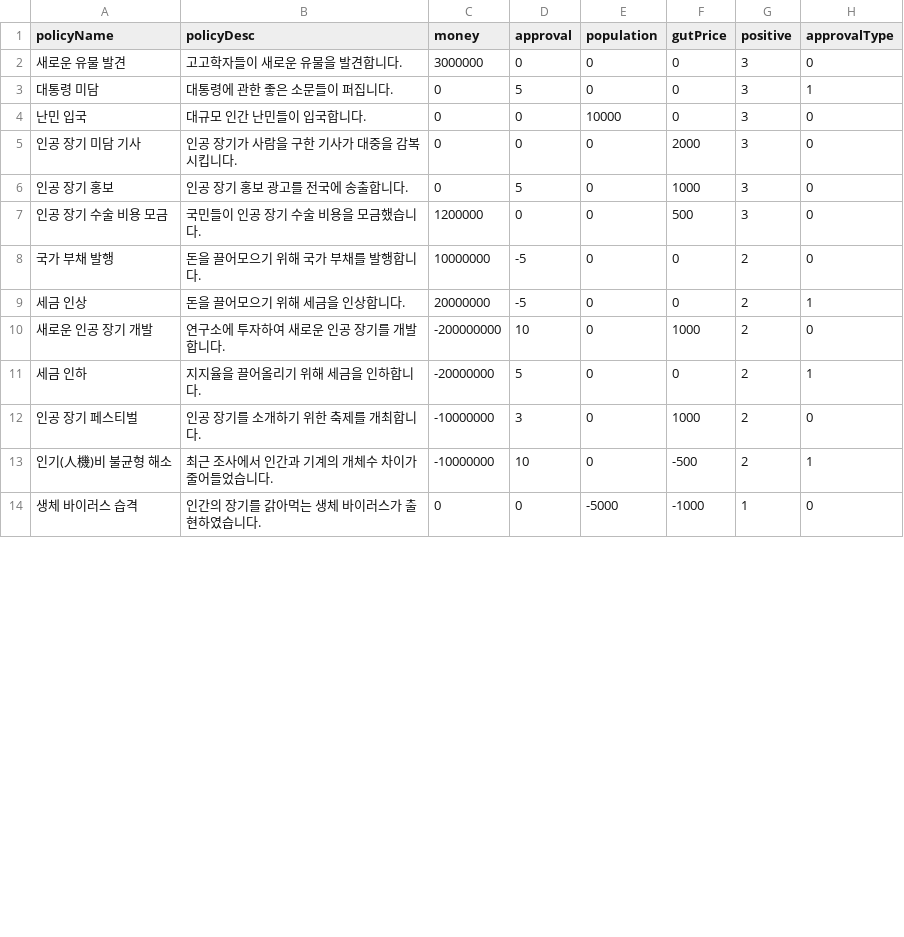
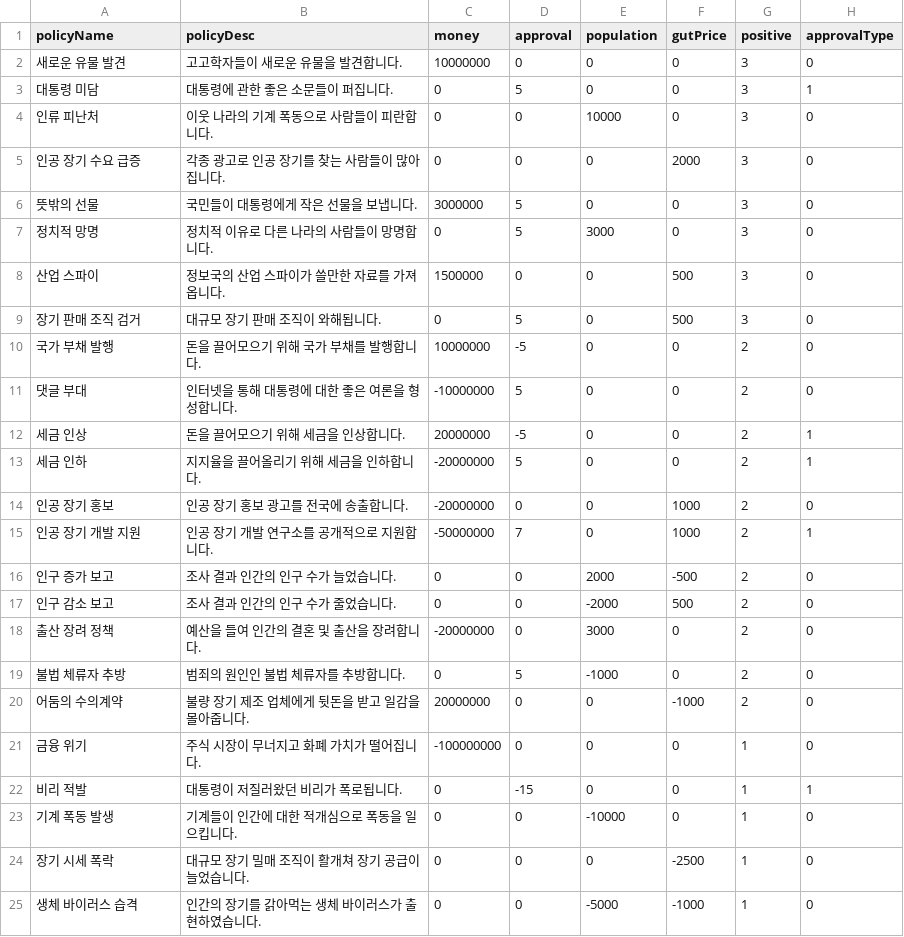
Before and after one commit to HolySkyMin/JangiGachaPolicy, a CSV file: Assets/Resources/Data/policyList.csv, drawn as a sheet; only a part is shown; the diff covers the shown part only.

```diff
--- a/Assets/Resources/Data/policyList.csv
+++ b/Assets/Resources/Data/policyList.csv
@@ -1,14 +1,25 @@
 policyName,policyDesc,money,approval,population,gutPrice,positive,approvalType
-새로운 유물 발견,고고학자들이 새로운 유물을 발견합니다.,3000000,0,0,0,3,0
+새로운 유물 발견,고고학자들이 새로운 유물을 발견합니다.,10000000,0,0,0,3,0
 대통령 미담,대통령에 관한 좋은 소문들이 퍼집니다.,0,5,0,0,3,1
-난민 입국,대규모 인간 난민들이 입국합니다.,0,0,10000,0,3,0
-인공 장기 미담 기사,인공 장기가 사람을 구한 기사가 대중을 감복시킵니다.,0,0,0,2000,3,0
-인공 장기 홍보,인공 장기 홍보 광고를 전국에 송출합니다.,0,5,0,1000,3,0
-인공 장기 수술 비용 모금,국민들이 인공 장기 수술 비용을 모금했습니다.,1200000,0,0,500,3,0
+인류 피난처,이웃 나라의 기계 폭동으로 사람들이 피란합니다.,0,0,10000,0,3,0
+인공 장기 수요 급증,각종 광고로 인공 장기를 찾는 사람들이 많아집니다.,0,0,0,2000,3,0
+뜻밖의 선물,국민들이 대통령에게 작은 선물을 보냅니다.,3000000,5,0,0,3,0
+정치적 망명,정치적 이유로 다른 나라의 사람들이 망명합니다.,0,5,3000,0,3,0
+산업 스파이,정보국의 산업 스파이가 쓸만한 자료를 가져옵니다.,1500000,0,0,500,3,0
+장기 판매 조직 검거,대규모 장기 판매 조직이 와해됩니다.,0,5,0,500,3,0
 국가 부채 발행,돈을 끌어모으기 위해 국가 부채를 발행합니다.,10000000,-5,0,0,2,0
+댓글 부대,인터넷을 통해 대통령에 대한 좋은 여론을 형성합니다.,-10000000,5,0,0,2,0
 세금 인상,돈을 끌어모으기 위해 세금을 인상합니다.,20000000,-5,0,0,2,1
-새로운 인공 장기 개발,연구소에 투자하여 새로운 인공 장기를 개발합니다.,-200000000,10,0,1000,2,0
 세금 인하,지지율을 끌어올리기 위해 세금을 인하합니다.,-20000000,5,0,0,2,1
-인공 장기 페스티벌,인공 장기를 소개하기 위한 축제를 개최합니다.,-10000000,3,0,1000,2,0
-인기(人機)비 불균형 해소,최근 조사에서 인간과 기계의 개체수 차이가 줄어들었습니다.,-10000000,10,0,-500,2,1
+인공 장기 홍보,인공 장기 홍보 광고를 전국에 송출합니다.,-20000000,0,0,1000,2,0
+인공 장기 개발 지원,인공 장기 개발 연구소를 공개적으로 지원합니다.,-50000000,7,0,1000,2,1
+인구 증가 보고,조사 결과 인간의 인구 수가 늘었습니다.,0,0,2000,-500,2,0
+인구 감소 보고,조사 결과 인간의 인구 수가 줄었습니다.,0,0,-2000,500,2,0
+출산 장려 정책,예산을 들여 인간의 결혼 및 출산을 장려합니다.,-20000000,0,3000,0,2,0
+불법 체류자 추방,범죄의 원인인 불법 체류자를 추방합니다.,0,5,-1000,0,2,0
+어둠의 수의계약,불량 장기 제조 업체에게 뒷돈을 받고 일감을 몰아줍니다.,20000000,0,0,-1000,2,0
+금융 위기,주식 시장이 무너지고 화폐 가치가 떨어집니다.,-100000000,0,0,0,1,0
+비리 적발,대통령이 저질러왔던 비리가 폭로됩니다.,0,-15,0,0,1,1
+기계 폭동 발생,기계들이 인간에 대한 적개심으로 폭동을 일으킵니다.,0,0,-10000,0,1,0
+장기 시세 폭락,대규모 장기 밀매 조직이 활개쳐 장기 공급이 늘었습니다.,0,0,0,-2500,1,0
 생체 바이러스 습격,인간의 장기를 갉아먹는 생체 바이러스가 출현하였습니다.,0,0,-5000,-1000,1,0
```
Also changed, not shown: 1 added row, 1 removed row and 6 edited cells elsewhere in this file, 7 other files.
